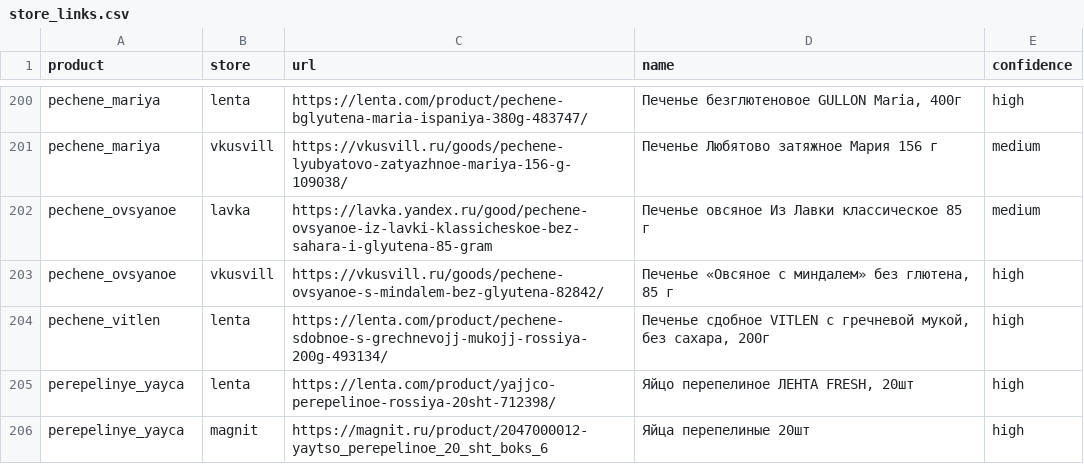
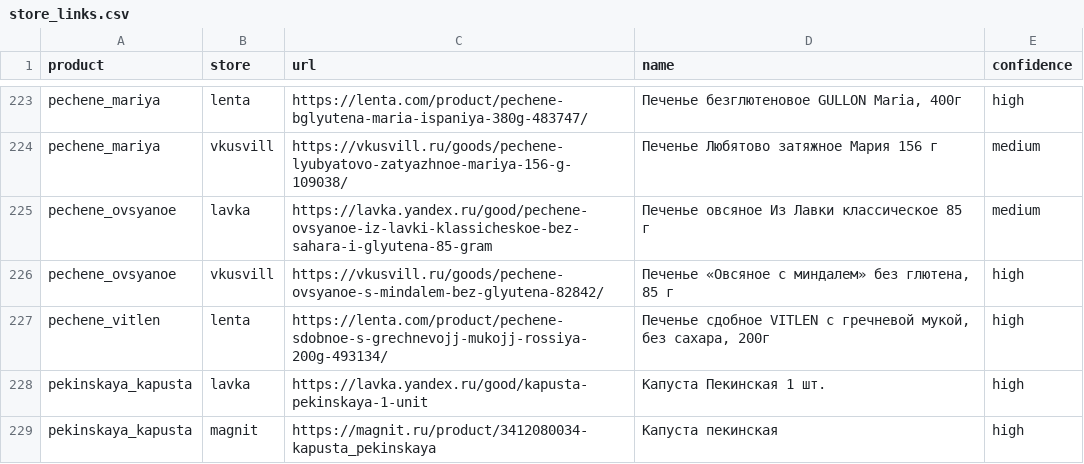
Before and after one commit to artemkarel/mealbot, a CSV file: data/store_links.csv, drawn as a sheet; only a part is shown, gaps mark what is left out; the shorter side is filled out with more unchanged rows; the diff covers the shown part only; the diff names each change by its address in the sheet, - before the commit and + after, or states it on an @@ line.

```diff
--- a/data/store_links.csv
+++ b/data/store_links.csv
+row 228: pekinskaya_kapusta | lavka | https://lavka.yandex.ru/good/kapusta-pekinskaya-1-unit | Капуста Пекинская 1 шт. | high
+row 229: pekinskaya_kapusta | magnit | https://magnit.ru/product/3412080034-kapusta_pekinskaya | Капуста пекинская | high
```
Also changed, not shown: 32 added rows elsewhere in this file, data/products.csv, 2 other files.
